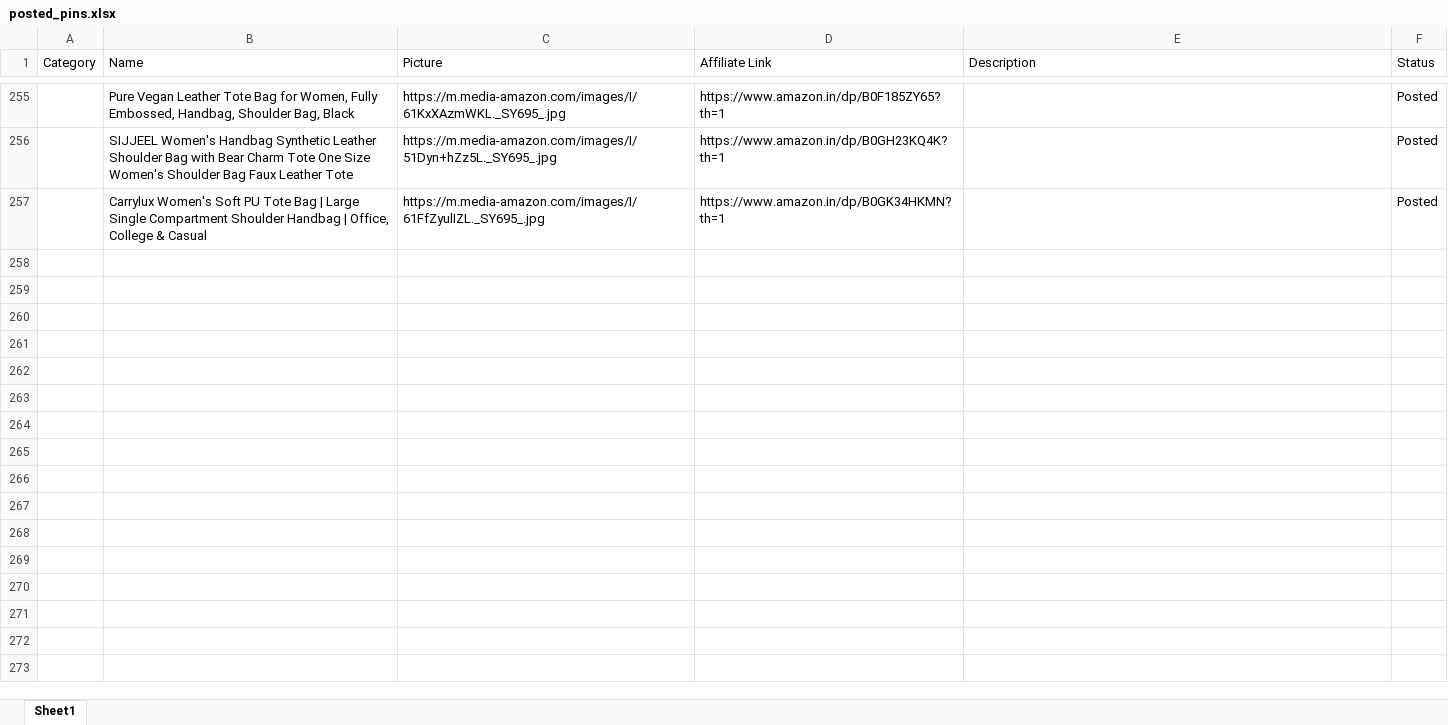
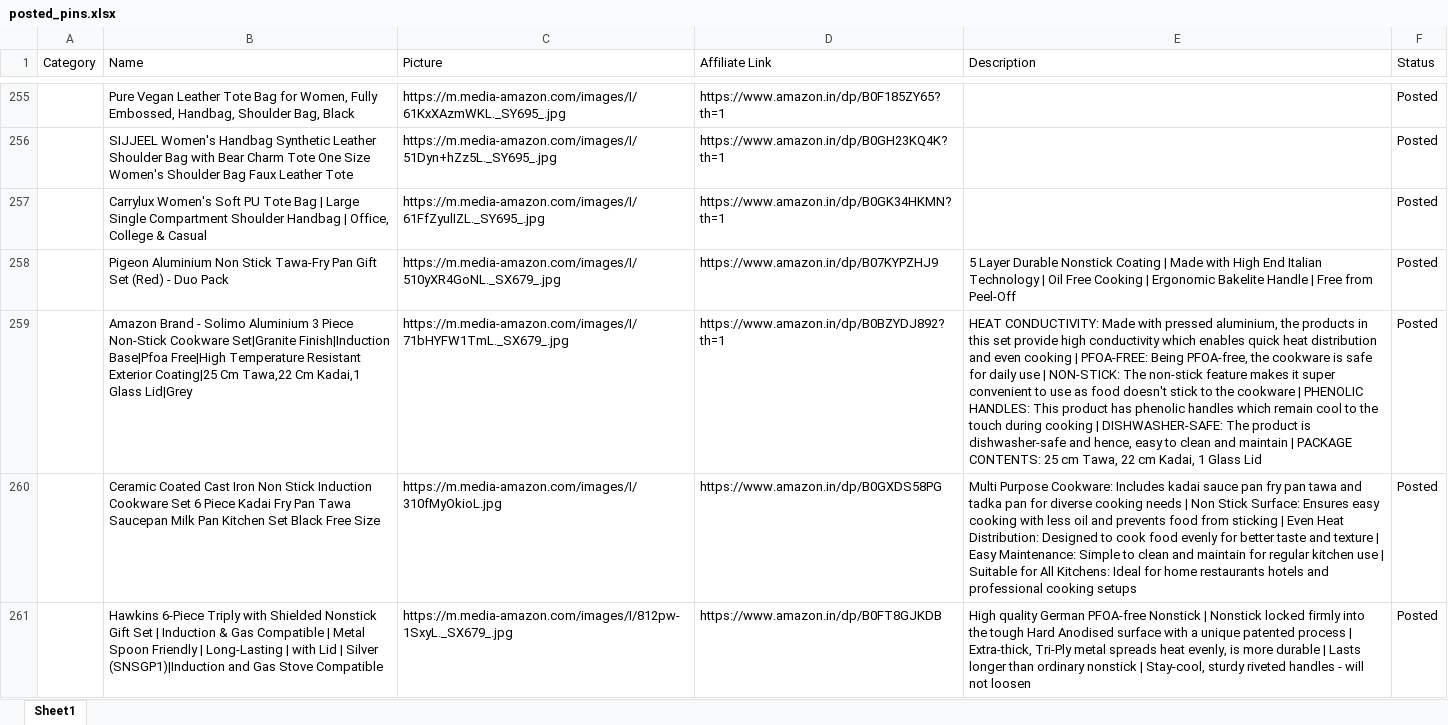
Before and after one commit to Revanth1310/amazon_to_pintrest, an Excel workbook: data/posted_pins.xlsx, sheet Sheet1, drawn as a sheet; only a part is shown, gaps mark what is left out; values as stored, in another font and other column widths than the file's, no borders; the diff covers the shown part only; the diff names each change by its address in the sheet, - before the commit and + after, or states it on an @@ line.

```diff
--- a/data/posted_pins.xlsx (sheet Sheet1)
+++ b/data/posted_pins.xlsx (sheet Sheet1)
+row 258:  | Pigeon Aluminium Non Stick Tawa-Fry Pan Gift Set (Red) - Duo Pack | https://m.media-amazon.com/images/I/510yXR4GoNL._SX679_.jpg | https://www.amazon.in/dp/B07KYPZHJ9 | 5 Layer Durable Nonstick Coating | Made with High End Italian Technology | Oil Free Cooking | Ergonomic Bakelite Handle | Free from Peel-Off | Posted
+row 259:  | Amazon Brand - Solimo Aluminium 3 Piece Non-Stick Cookware Set|Granite Finish|Induction Base|Pfoa Free|High Temperature Resistant Exterior Coating|25 Cm Tawa,22 Cm Kadai,1 Glass Lid|Grey | https://m.media-amazon.com/images/I/71bHYFW1TmL._SX679_.jpg | https://www.amazon.in/dp/B0BZYDJ892?th=1 | HEAT CONDUCTIVITY: Made with pressed aluminium, the products in this set provide high conductivity which enables quick heat distribution and even cooking | PFOA-FREE: Being PFOA-free, the cookware is safe for daily use | NON-STICK: The non-stick feature makes it super convenient to use as food doesn't stick to the cookware | PHENOLIC HANDLES: This product has phenolic handles which remain cool to the touch during cooking | DISHWASHER-SAFE: The product is dishwasher-safe and hence, easy to clean and maintain | PACKAGE CONTENTS: 25 cm Tawa, 22 cm Kadai, 1 Glass Lid | Posted
+row 260:  | Ceramic Coated Cast Iron Non Stick Induction Cookware Set 6 Piece Kadai Fry Pan Tawa Saucepan Milk Pan Kitchen Set Black Free Size | https://m.media-amazon.com/images/I/310fMyOkioL.jpg | https://www.amazon.in/dp/B0GXDS58PG | Multi Purpose Cookware: Includes kadai sauce pan fry pan tawa and tadka pan for diverse cooking needs | Non Stick Surface: Ensures easy cooking with less oil and prevents food from sticking | Even Heat Distribution: Designed to cook food evenly for better taste and texture | Easy Maintenance: Simple to clean and maintain for regular kitchen use | Suitable for All Kitchens: Ideal for home restaurants hotels and professional cooking setups | Posted
+row 261:  | Hawkins 6-Piece Triply with Shielded Nonstick Gift Set | Induction & Gas Compatible | Metal Spoon Friendly | Long-Lasting | with Lid | Silver (SNSGP1)|Induction and Gas Stove Compatible | https://m.media-amazon.com/images/I/812pw-1SxyL._SX679_.jpg | https://www.amazon.in/dp/B0FT8GJKDB | High quality German PFOA-free Nonstick | Nonstick locked firmly into the tough Hard Anodised surface with a unique patented process | Extra-thick, Tri-Ply metal spreads heat evenly, is more durable | Lasts longer than ordinary nonstick | Stay-cool, sturdy riveted handles - will not loosen | Posted
```
Also changed, not shown: 9 added rows elsewhere in this sheet, data/amazon_products.xlsx.
